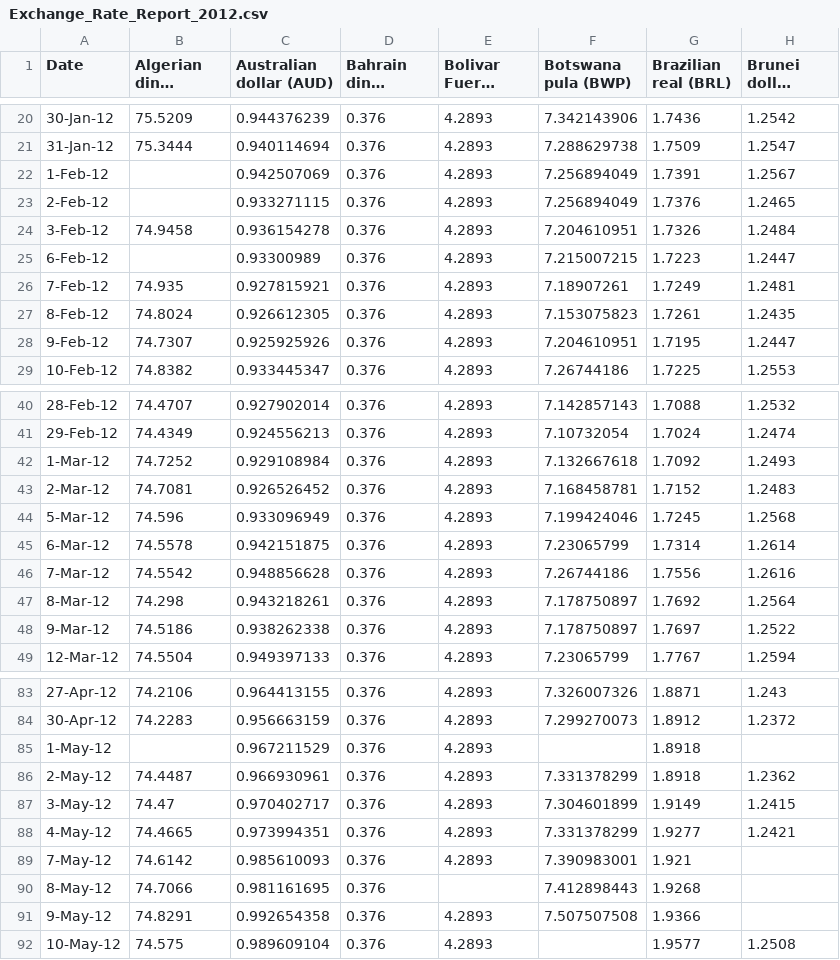
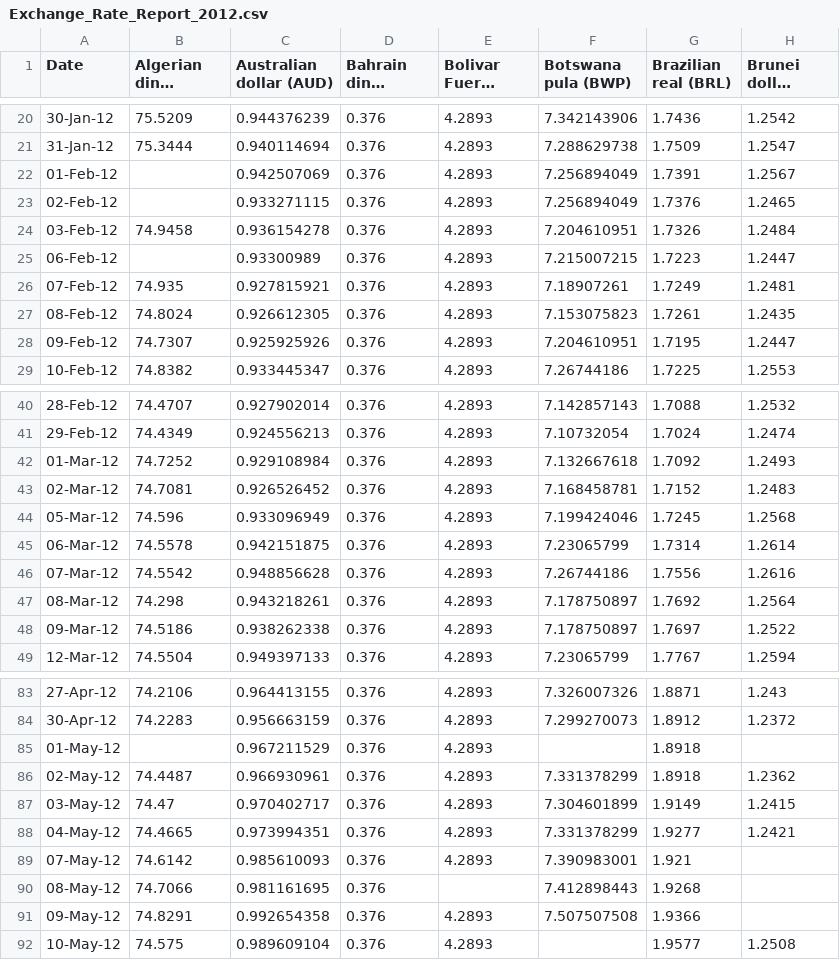
Before and after one commit to ninad-moree/PICT-Team16-CurrencyFX, a CSV file: assets/year_csvs/Exchange_Rate_Report_2012.csv, drawn as a sheet; only a part is shown, gaps mark what is left out; long unchanged cells end in …; the diff covers the shown part only; the diff names each change by its address in the sheet, - before the commit and + after, or states it on an @@ line.

```diff
--- a/assets/year_csvs/Exchange_Rate_Report_2012.csv
+++ b/assets/year_csvs/Exchange_Rate_Report_2012.csv
-A22 (Date): 1-Feb-12
+A22 (Date): 01-Feb-12
-A23 (Date): 2-Feb-12
+A23 (Date): 02-Feb-12
-A24 (Date): 3-Feb-12
+A24 (Date): 03-Feb-12
-A25 (Date): 6-Feb-12
+A25 (Date): 06-Feb-12
-A26 (Date): 7-Feb-12
+A26 (Date): 07-Feb-12
-A27 (Date): 8-Feb-12
+A27 (Date): 08-Feb-12
-A28 (Date): 9-Feb-12
+A28 (Date): 09-Feb-12
-A42 (Date): 1-Mar-12
+A42 (Date): 01-Mar-12
-A43 (Date): 2-Mar-12
+A43 (Date): 02-Mar-12
-A44 (Date): 5-Mar-12
+A44 (Date): 05-Mar-12
-A45 (Date): 6-Mar-12
+A45 (Date): 06-Mar-12
-A46 (Date): 7-Mar-12
+A46 (Date): 07-Mar-12
-A47 (Date): 8-Mar-12
+A47 (Date): 08-Mar-12
-A48 (Date): 9-Mar-12
+A48 (Date): 09-Mar-12
-A85 (Date): 1-May-12
+A85 (Date): 01-May-12
-A86 (Date): 2-May-12
+A86 (Date): 02-May-12
-A87 (Date): 3-May-12
+A87 (Date): 03-May-12
-A88 (Date): 4-May-12
+A88 (Date): 04-May-12
-A89 (Date): 7-May-12
+A89 (Date): 07-May-12
-A90 (Date): 8-May-12
+A90 (Date): 08-May-12
-A91 (Date): 9-May-12
+A91 (Date): 09-May-12
```
Also changed, not shown: 51 edited cells elsewhere in this file, assets/year_csvs/Exchange_Rate_Report_2013.csv, assets/year_csvs/Exchange_Rate_Report_2015.csv, 46 other files.
